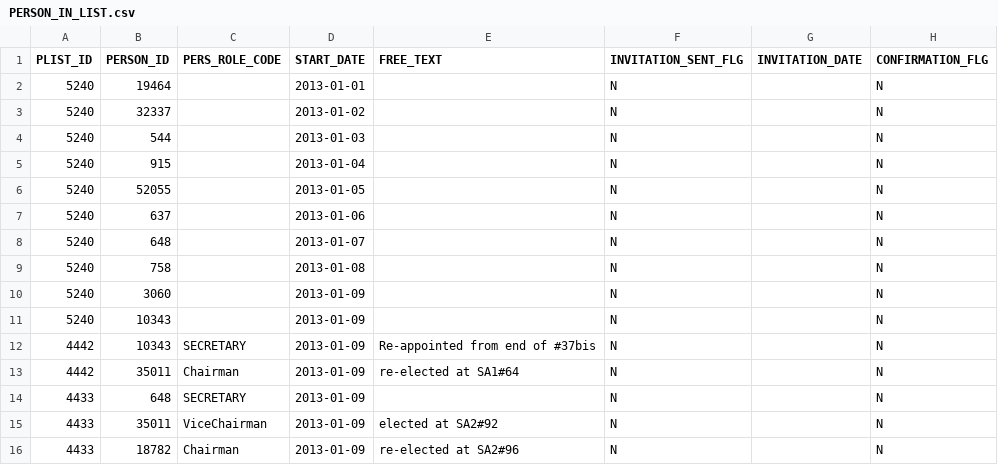
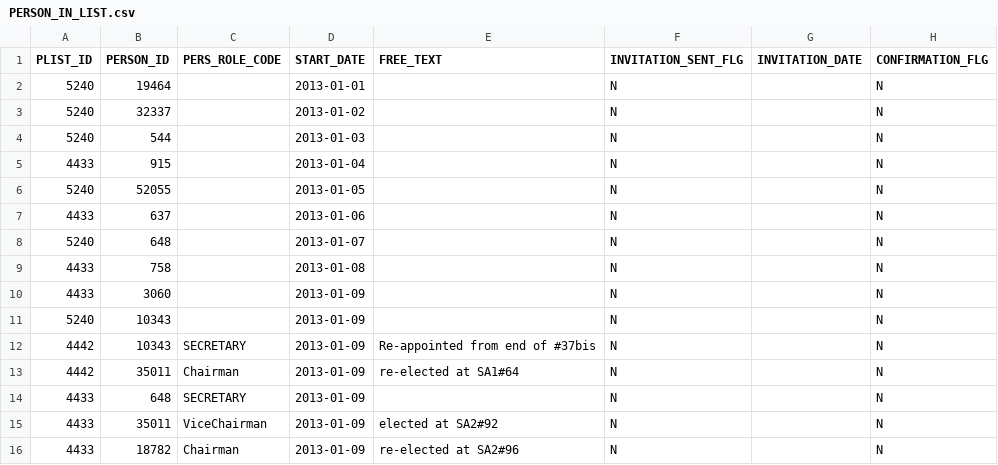
Before and after one commit to mathieumomal/test, a CSV file: WCF Services/UserRightsService/UserRightsService.Tests/Database/DSDB/PERSON_IN_LIST.csv, drawn as a sheet; only a part is shown; the diff names each change by its address in the sheet, - before the commit and + after, or states it on an @@ line.

```diff
--- a/WCF Services/UserRightsService/UserRightsService.Tests/Database/DSDB/PERSON_IN_LIST.csv
+++ b/WCF Services/UserRightsService/UserRightsService.Tests/Database/DSDB/PERSON_IN_LIST.csv
-A5 (PLIST_ID): 5240
+A5 (PLIST_ID): 4433
-A7 (PLIST_ID): 5240
+A7 (PLIST_ID): 4433
-A9:A10 (PLIST_ID): 5240
+A9:A10 (PLIST_ID): 4433
```
Also changed, not shown: WCF Services/UserRightsService/UserRightsService.Tests/Database/DSDB/PERSON.csv, 28 other files.
